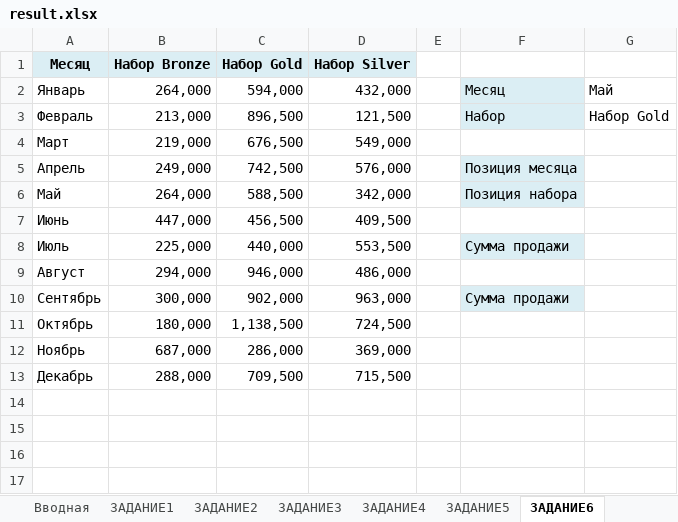
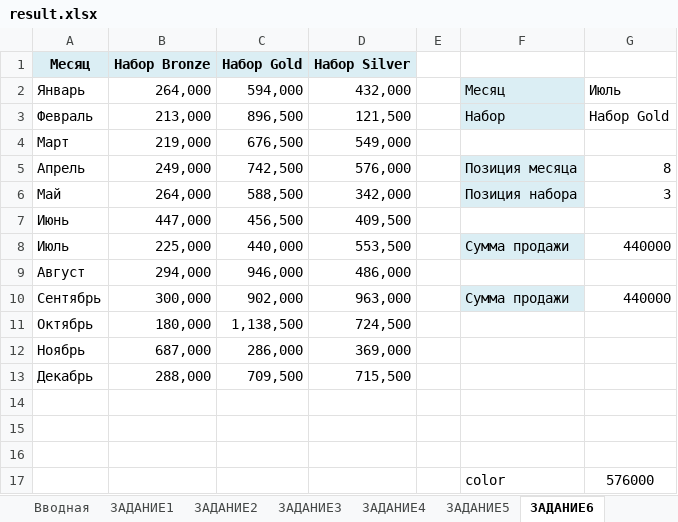
Before and after one commit to bodarey/Excel, an Excel workbook: Expert/1/result.xlsx, sheet ЗАДАНИЕ6, drawn as a sheet; values as stored, in another font and other column widths than the file's, no borders; charts and pictures and conditional formats not drawn; the diff names each change by its address in the sheet, - before the commit and + after, or states it on an @@ line.

```diff
--- a/Expert/1/result.xlsx (sheet ЗАДАНИЕ6)
+++ b/Expert/1/result.xlsx (sheet ЗАДАНИЕ6)
-G2: Май
+G2: Июль
-G5: (empty)
+G5: 8
-G6: (empty)
+G6: 3
-G8: (empty)
+G8: 440000
-G10: (empty)
+G10: 440000
+row 14: (empty)
+row 15: (empty)
+row 16: (empty)
+row 17:  |  |  |  |  | color | 576000
```
Also changed, not shown: sheet ЗАДАНИЕ1, sheet ЗАДАНИЕ7, sheet ЗАДАНИЕ4, sheet ЗАДАНИЕ3, sheet ЗАДАНИЕ5, sheet ЗАДАНИЕ2, charts or pictures, 5 other files.
